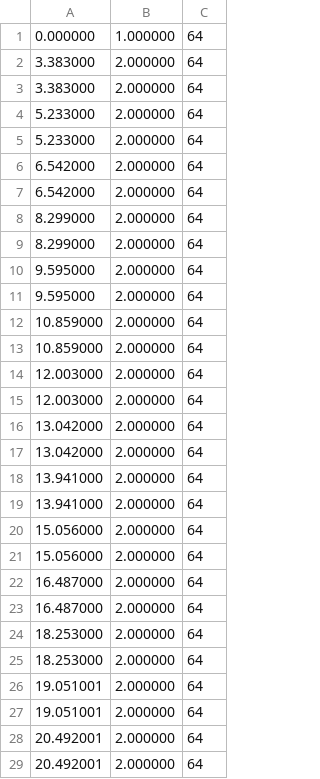
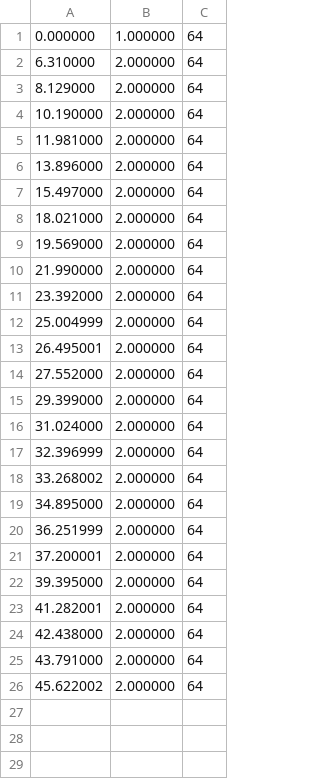
Before and after one commit to MayaLeeeeee/TCP, a CSV file: CWND.csv, drawn as a sheet; only a part is shown; the diff covers the shown part only.

```diff
--- a/CWND.csv
+++ b/CWND.csv
@@ -1,29 +1,26 @@
 0.000000,1.000000,64
-3.383000,2.000000,64
-3.383000,2.000000,64
-5.233000,2.000000,64
-5.233000,2.000000,64
-6.542000,2.000000,64
-6.542000,2.000000,64
-8.299000,2.000000,64
-8.299000,2.000000,64
-9.595000,2.000000,64
-9.595000,2.000000,64
-10.859000,2.000000,64
-10.859000,2.000000,64
-12.003000,2.000000,64
-12.003000,2.000000,64
-13.042000,2.000000,64
-13.042000,2.000000,64
-13.941000,2.000000,64
-13.941000,2.000000,64
-15.056000,2.000000,64
-15.056000,2.000000,64
-16.487000,2.000000,64
-16.487000,2.000000,64
-18.253000,2.000000,64
-18.253000,2.000000,64
-19.051001,2.000000,64
-19.051001,2.000000,64
-20.492001,2.000000,64
-20.492001,2.000000,64
+6.310000,2.000000,64
+8.129000,2.000000,64
+10.190000,2.000000,64
+11.981000,2.000000,64
+13.896000,2.000000,64
+15.497000,2.000000,64
+18.021000,2.000000,64
+19.569000,2.000000,64
+21.990000,2.000000,64
+23.392000,2.000000,64
+25.004999,2.000000,64
+26.495001,2.000000,64
+27.552000,2.000000,64
+29.399000,2.000000,64
+31.024000,2.000000,64
+32.396999,2.000000,64
+33.268002,2.000000,64
+34.895000,2.000000,64
+36.251999,2.000000,64
+37.200001,2.000000,64
+39.395000,2.000000,64
+41.282001,2.000000,64
+42.438000,2.000000,64
+43.791000,2.000000,64
+45.622002,2.000000,64
```
Also changed, not shown: 20 removed rows elsewhere in this file, 4 other files.
